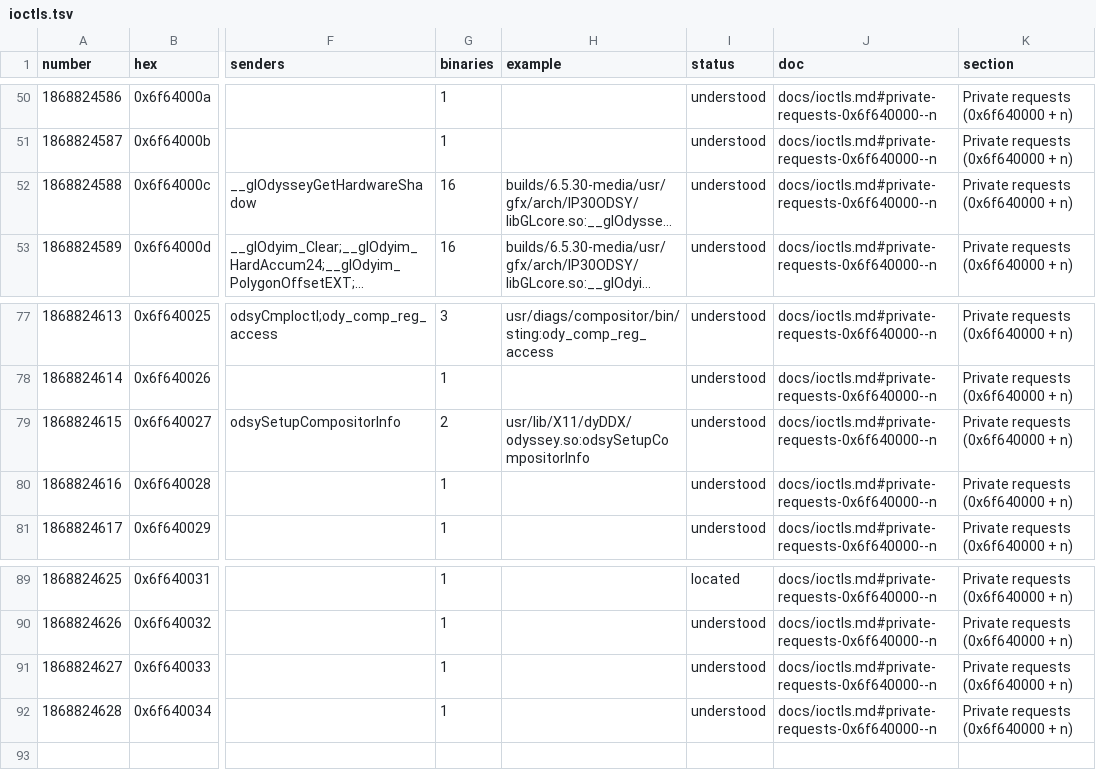
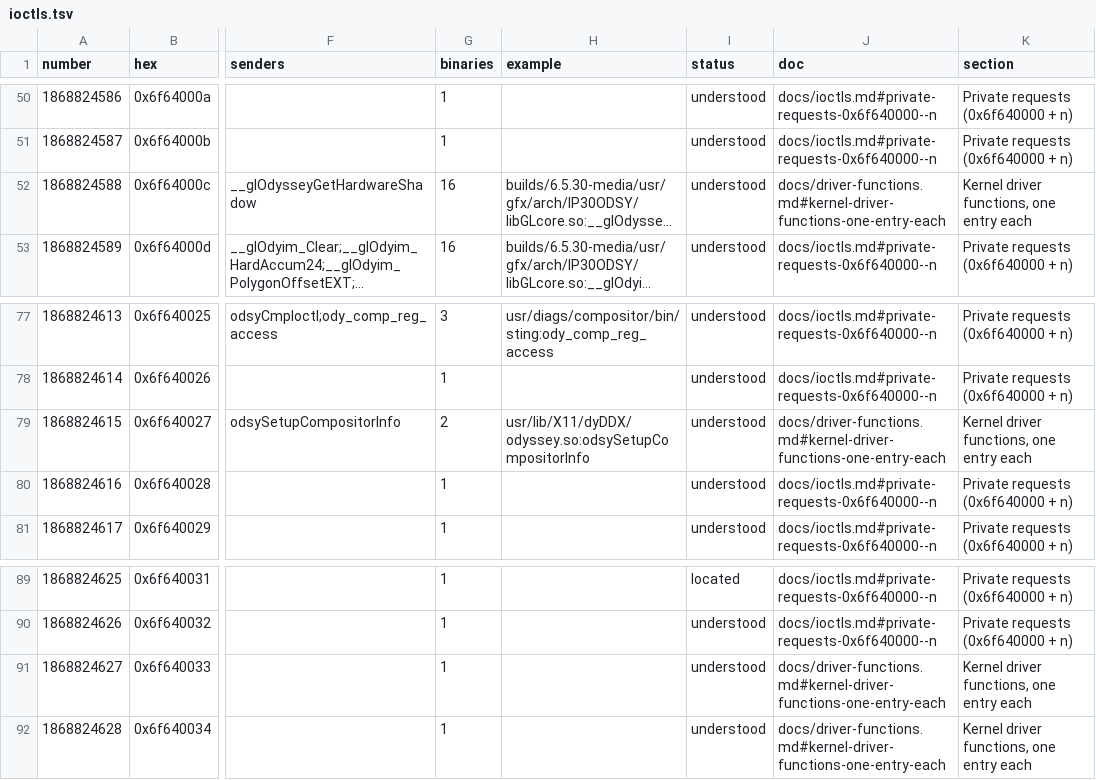
Before and after one commit to jamesbraid/odsy, a TSV file: docs/inventory/ioctls.tsv, drawn as a sheet; only a part is shown, gaps mark what is left out; long unchanged cells end in …; the diff names each change by its address in the sheet, - before the commit and + after, or states it on an @@ line.

Commit message:
docs: read the reset, interrupt, flow and swap functions of the IP30 driver
Each of 28 functions in odsy_init, odsy_intr, odsy_flow, odsy_retrace,
odsy_ctxsw, odsy_diag and odsy_compositor now has its own entry: its
offset and size, the registers it stores to or loads from, its callees
and the order of its steps, read from the disassembly. The entries
name the 6.5.30 media build because the IP35 and patch builds carry
different code for most of these.

```diff
--- a/docs/inventory/ioctls.tsv
+++ b/docs/inventory/ioctls.tsv
-J52 (doc): docs/ioctls.md#private-requests-0x6f640000--n
+J52 (doc): docs/driver-functions.md#kernel-driver-functions-one-entry-each
-K52 (section): Private requests (0x6f640000 + n)
+K52 (section): Kernel driver functions, one entry each
-J79 (doc): docs/ioctls.md#private-requests-0x6f640000--n
+J79 (doc): docs/driver-functions.md#kernel-driver-functions-one-entry-each
-K79 (section): Private requests (0x6f640000 + n)
+K79 (section): Kernel driver functions, one entry each
-J91:J92 (doc): docs/ioctls.md#private-requests-0x6f640000--n
+J91:J92 (doc): docs/driver-functions.md#kernel-driver-functions-one-entry-each
-K91:K92 (section): Private requests (0x6f640000 + n)
+K91:K92 (section): Kernel driver functions, one entry each
```
Also changed, not shown: docs/inventory/summary.tsv, 3 other files.
